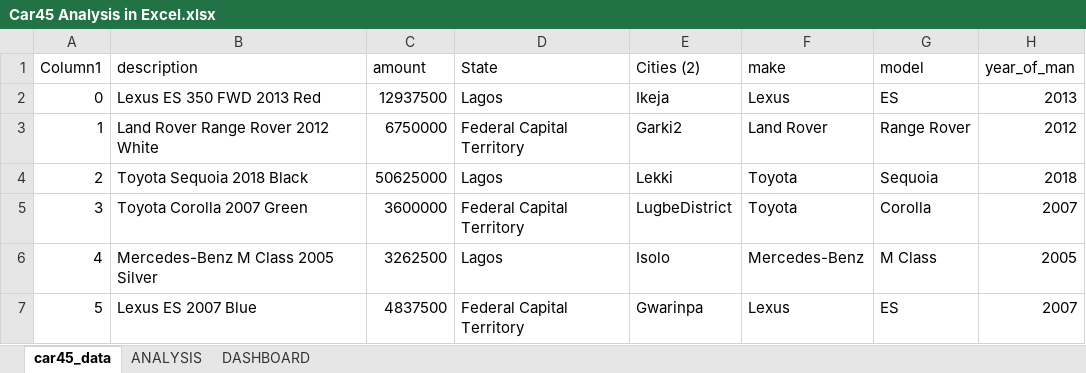
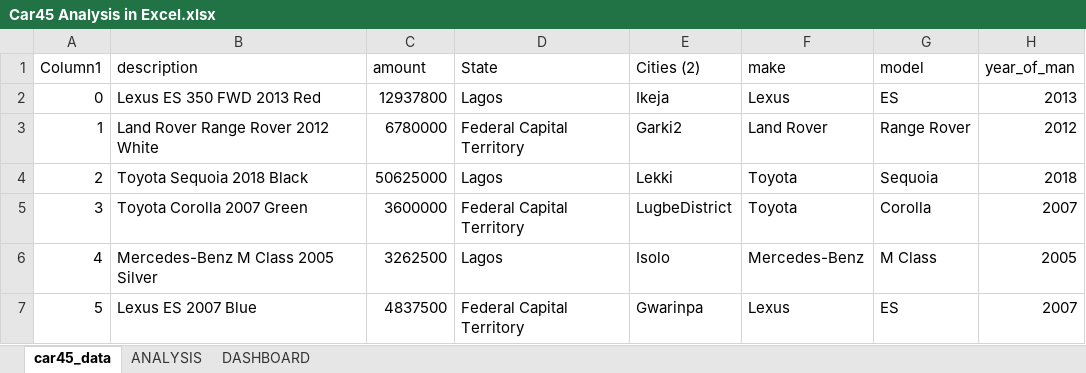
Before and after one commit to iamBoaz12/MyTest, an Excel workbook: Car45 Analysis in Excel.xlsx, sheet car45_data, drawn as a sheet; only a part is shown; values as stored, in another font and other column widths than the file's, no borders; table styles not drawn; the diff names each change by its address in the sheet, - before the commit and + after, or states it on an @@ line.

```diff
--- a/Car45 Analysis in Excel.xlsx (sheet car45_data)
+++ b/Car45 Analysis in Excel.xlsx (sheet car45_data)
-C2 (amount): 12937500
+C2 (amount): 12937800
-C3 (amount): 6750000
+C3 (amount): 6780000
```
Also changed, not shown: charts or pictures, 1 other file.
